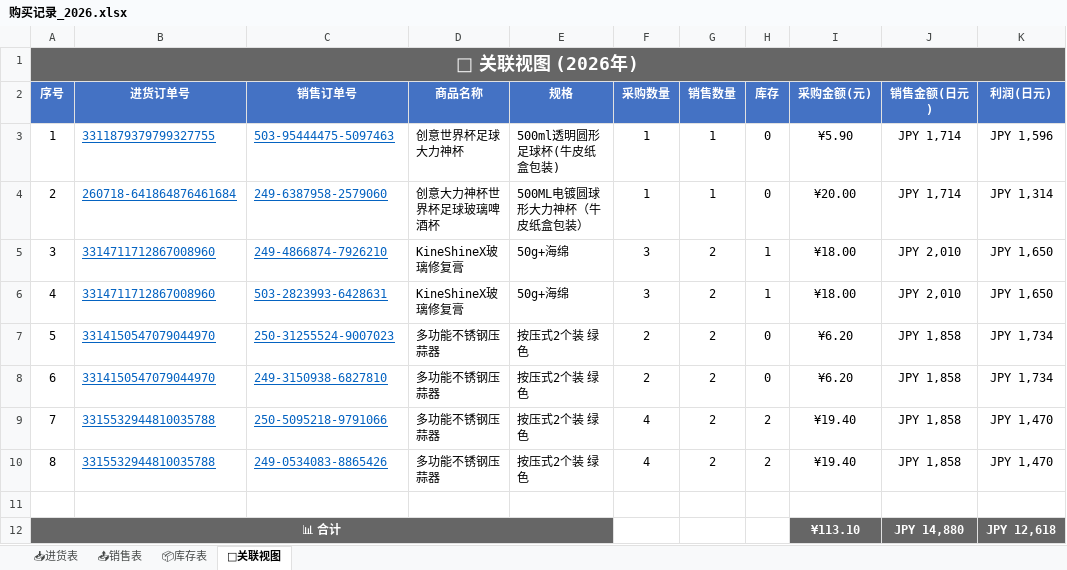
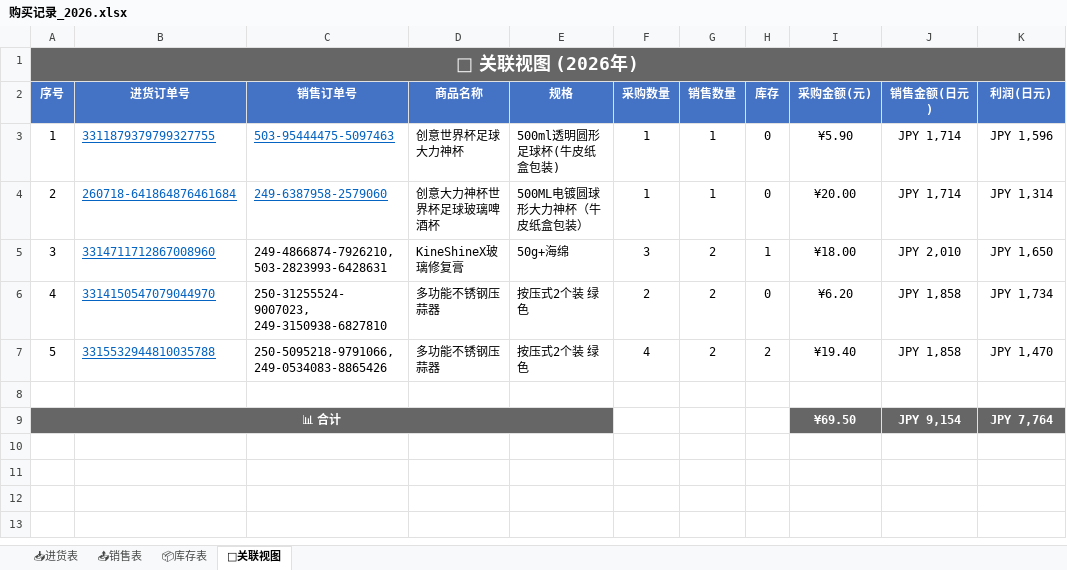
Before and after one commit to xiaoba1/amazon_record, an Excel workbook: 购买记录/归档表格/购买记录_2026.xlsx, sheet 🔗关联视图, drawn as a sheet; values as stored, in another font and other column widths than the file's, no borders; removed rows and columns are numbered as before the commit, all else as after; the diff names each change by its address in the sheet, - before the commit and + after, or states it on an @@ line.

Commit message:
feat: 重构为新架构 进货表/销售表/库存表/关联视图 2026-07-30 13:43

```diff
--- a/购买记录/归档表格/购买记录_2026.xlsx (sheet 🔗关联视图)
+++ b/购买记录/归档表格/购买记录_2026.xlsx (sheet 🔗关联视图)
-C5 (销售订单号): 249-4866874-7926210
+C5 (销售订单号): 249-4866874-7926210, 503-2823993-6428631
@@ C5 underline: on → off, text colour: #0563C1 → black @@
-row 6: 4 | 3314711712867008960 | 503-2823993-6428631 | KineShineX玻璃修复膏 | 50g+海绵 | 3 | 2 | 1 | ¥18.00 | JPY 2,010 | JPY 1,650
@@ column A (序号) renumbered between rows 6 and 7 @@
-C6 (销售订单号): 250-31255524-9007023
+C6 (销售订单号): 250-31255524-9007023, 249-3150938-6827810
@@ C6 underline: on → off, text colour: #0563C1 → black @@
-row 8: 6 | 3314150547079044970 | 249-3150938-6827810 | 多功能不锈钢压蒜器 | 按压式2个装 绿色 | 2 | 2 | 0 | ¥6.20 | JPY 1,858 | JPY 1,734
-C7 (销售订单号): 250-5095218-9791066
+C7 (销售订单号): 250-5095218-9791066, 249-0534083-8865426
@@ C7 underline: on → off, text colour: #0563C1 → black @@
-row 10: 8 | 3315532944810035788 | 249-0534083-8865426 | 多功能不锈钢压蒜器 | 按压式2个装 绿色 | 4 | 2 | 2 | ¥19.40 | JPY 1,858 | JPY 1,470
-row 12: 📊 合计 |  |  |  |  |  |  |  | ¥113.10 | JPY 14,880 | JPY 12,618
+row 9: 📊 合计 |  |  |  |  |  |  |  | ¥69.50 | JPY 9,154 | JPY 7,764
```
Also changed, not shown: 1 other file.
